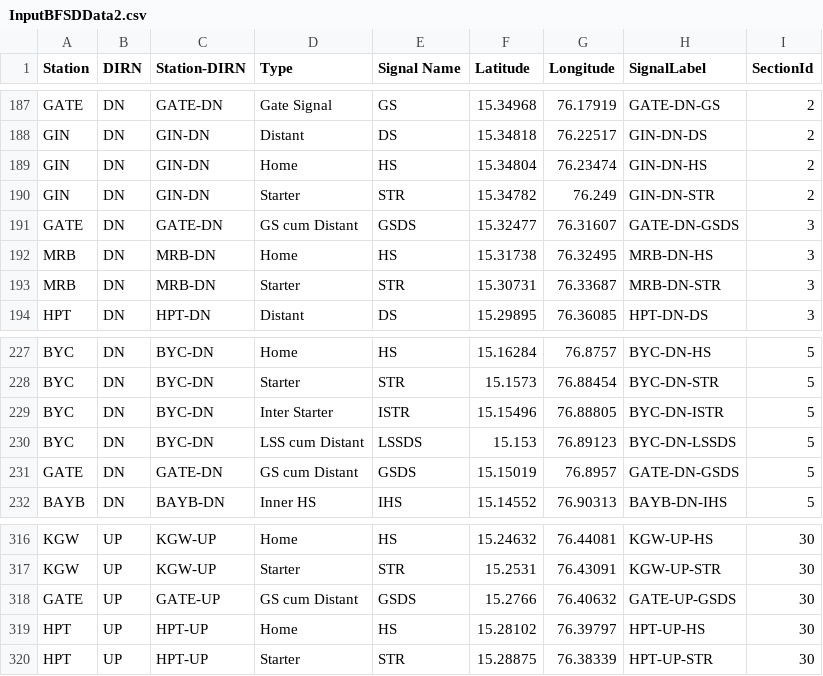
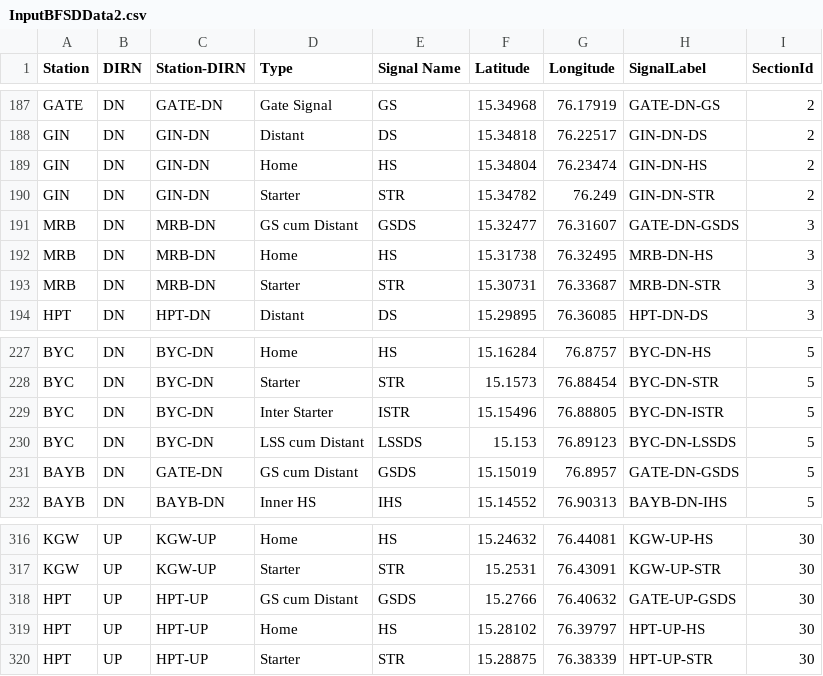
Before and after one commit to SanthoshBanala/SPM-OFFICE, a CSV file: InputBFSDData2.csv, drawn as a sheet; only a part is shown, gaps mark what is left out.

Commit message:
CORRECTION MRB AND HPT DISTANTS

```diff
--- a/InputBFSDData2.csv
+++ b/InputBFSDData2.csv
@@ -190,3 +190,3 @@ GIN,DN,GIN-DN,Home,HS,15.34804,76.23474,GIN-DN-HS,2
 GIN,DN,GIN-DN,Starter,STR,15.34782,76.249,GIN-DN-STR,2
-GATE,DN,GATE-DN,GS cum Distant,GSDS,15.32477,76.31607,GATE-DN-GSDS,3
+MRB,DN,MRB-DN,GS cum Distant,GSDS,15.32477,76.31607,GATE-DN-GSDS,3
 MRB,DN,MRB-DN,Home,HS,15.31738,76.32495,MRB-DN-HS,3
@@ -230,3 +230,3 @@ BYC,DN,BYC-DN,Inter Starter,ISTR,15.15496,76.88805,BYC-DN-ISTR,5
 BYC,DN,BYC-DN,LSS cum Distant,LSSDS,15.153,76.89123,BYC-DN-LSSDS,5
-GATE,DN,GATE-DN,GS cum Distant,GSDS,15.15019,76.8957,GATE-DN-GSDS,5
+BAYB,DN,GATE-DN,GS cum Distant,GSDS,15.15019,76.8957,GATE-DN-GSDS,5
 BAYB,DN,BAYB-DN,Inner HS,IHS,15.14552,76.90313,BAYB-DN-IHS,5
@@ -317,3 +317,3 @@ KGW,UP,KGW-UP,Home,HS,15.24632,76.44081,KGW-UP-HS,30
 KGW,UP,KGW-UP,Starter,STR,15.2531,76.43091,KGW-UP-STR,30
-GATE,UP,GATE-UP,GS cum Distant,GSDS,15.2766,76.40632,GATE-UP-GSDS,30
+HPT,UP,HPT-UP,GS cum Distant,GSDS,15.2766,76.40632,GATE-UP-GSDS,30
 HPT,UP,HPT-UP,Home,HS,15.28102,76.39797,HPT-UP-HS,30
```
